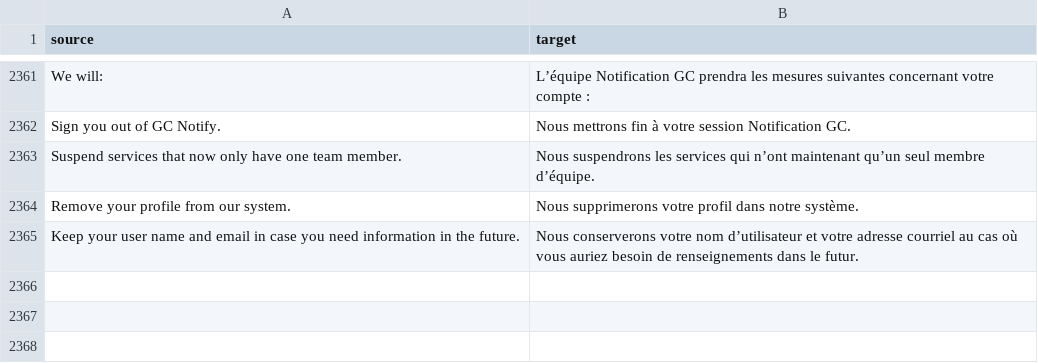
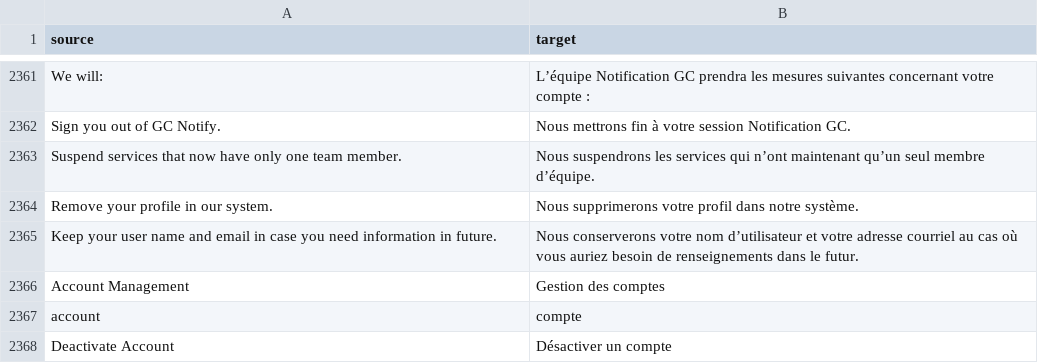
Before and after one commit to cds-snc/notification-admin, a CSV file: app/translations/csv/fr.csv, drawn as a sheet; only a part is shown, gaps mark what is left out.

Commit message:
fix

```diff
--- a/app/translations/csv/fr.csv
+++ b/app/translations/csv/fr.csv
@@ -2362,4 +2362,7 @@
 "Sign you out of GC Notify.","Nous mettrons fin à votre session Notification GC."
-"Suspend services that now only have one team member.","Nous suspendrons les services qui n’ont maintenant qu’un seul membre d’équipe."
-"Remove your profile from our system.","Nous supprimerons votre profil dans notre système."
-"Keep your user name and email in case you need information in the future.","Nous conserverons votre nom d’utilisateur et votre adresse courriel au cas où vous auriez besoin de renseignements dans le futur."
+"Suspend services that now have only one team member.","Nous suspendrons les services qui n’ont maintenant qu’un seul membre d’équipe."
+"Remove your profile in our system.","Nous supprimerons votre profil dans notre système."
+"Keep your user name and email in case you need information in future.","Nous conserverons votre nom d’utilisateur et votre adresse courriel au cas où vous auriez besoin de renseignements dans le futur."
+"Account Management","Gestion des comptes"
+"account","compte"
+"Deactivate Account","Désactiver un compte"
```
